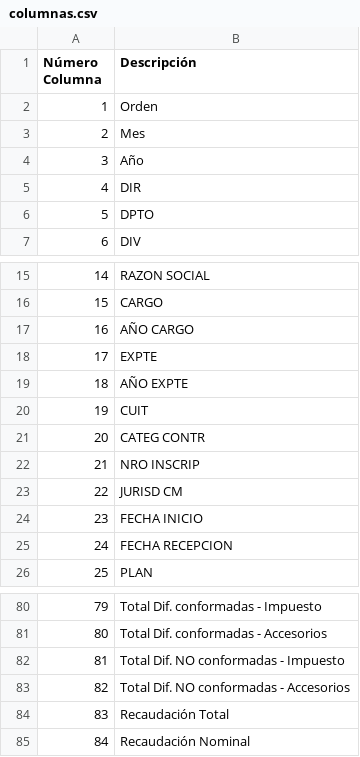
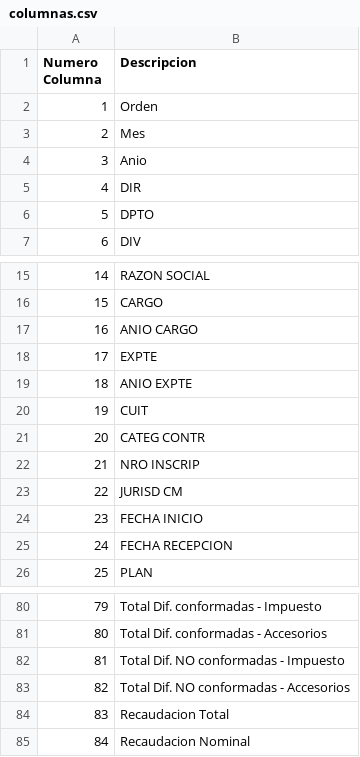
Before and after one commit to vnatale52/Inventario_Division, a CSV file: columnas.csv, drawn as a sheet; only a part is shown, gaps mark what is left out.

Commit message:
Implementar sistema completo de gestion de usuarios y filtrado por roles
- Crear usuarios.csv para definir jerarquia de usuarios
- Actualizar seed_users.js para leer usuarios desde CSV
- Implementar filtrado de datos por rol en backend (GET /api/data y POST /api/backup)
- Agregar endpoints de gestion de usuarios para ADMIN (GET/POST /api/users)
- Crear componente UserManager para interfaz de administracion
- Integrar UserManager en App.jsx (visible solo para ADMIN)
- Eliminar nombres de columnas hardcoded de InventoryGrid.jsx
- Implementar layouts especificos por usuario
- Agregar script de pruebas test_user_api.sh

```diff
--- a/columnas.csv
+++ b/columnas.csv
@@ -1,5 +1,5 @@
-Número Columna;Descripción
+Numero Columna;Descripcion
 1;Orden
 2;Mes
-3;Año
+3;Anio
 4;DIR
@@ -16,5 +16,5 @@ Número Columna;Descripción
 15;CARGO
-16;AÑO CARGO
+16;ANIO CARGO
 17;EXPTE
-18;AÑO EXPTE
+18;ANIO EXPTE
 19;CUIT
@@ -83,3 +83,3 @@ Número Columna;Descripción
 82;Total Dif. NO conformadas - Accesorios
-83;Recaudación Total
-84;Recaudación Nominal
+83;Recaudacion Total
+84;Recaudacion Nominal
```
Also changed, not shown: 7 other files.
